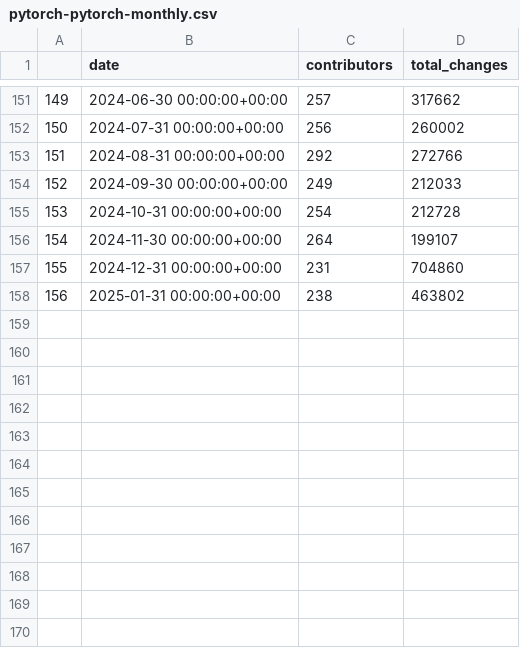
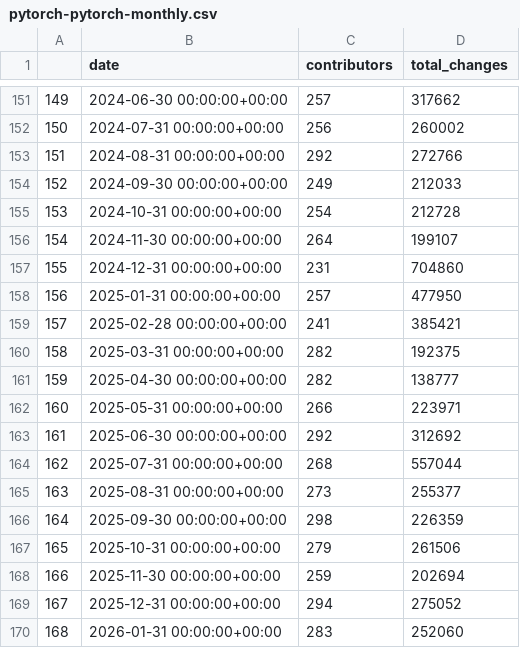
Before and after one commit to srdas/oss-lifecycle, a CSV file: notebooks/data/pytorch-pytorch-monthly.csv, drawn as a sheet; only a part is shown, gaps mark what is left out.

Commit message:
Update pytorch-pytorch-monthly.csv

```diff
--- a/notebooks/data/pytorch-pytorch-monthly.csv
+++ b/notebooks/data/pytorch-pytorch-monthly.csv
@@ -157,2 +157,14 @@
 155,2024-12-31 00:00:00+00:00,231,704860
-156,2025-01-31 00:00:00+00:00,238,463802
+156,2025-01-31 00:00:00+00:00,257,477950
+157,2025-02-28 00:00:00+00:00,241,385421
+158,2025-03-31 00:00:00+00:00,282,192375
+159,2025-04-30 00:00:00+00:00,282,138777
+160,2025-05-31 00:00:00+00:00,266,223971
+161,2025-06-30 00:00:00+00:00,292,312692
+162,2025-07-31 00:00:00+00:00,268,557044
+163,2025-08-31 00:00:00+00:00,273,255377
+164,2025-09-30 00:00:00+00:00,298,226359
+165,2025-10-31 00:00:00+00:00,279,261506
+166,2025-11-30 00:00:00+00:00,259,202694
+167,2025-12-31 00:00:00+00:00,294,275052
+168,2026-01-31 00:00:00+00:00,283,252060
```
